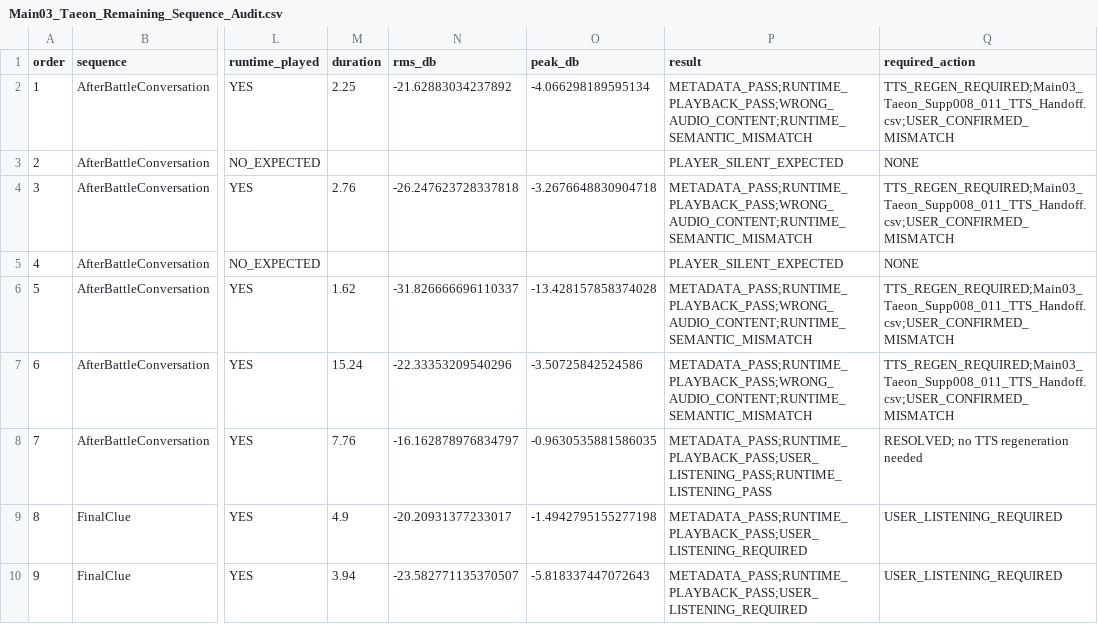
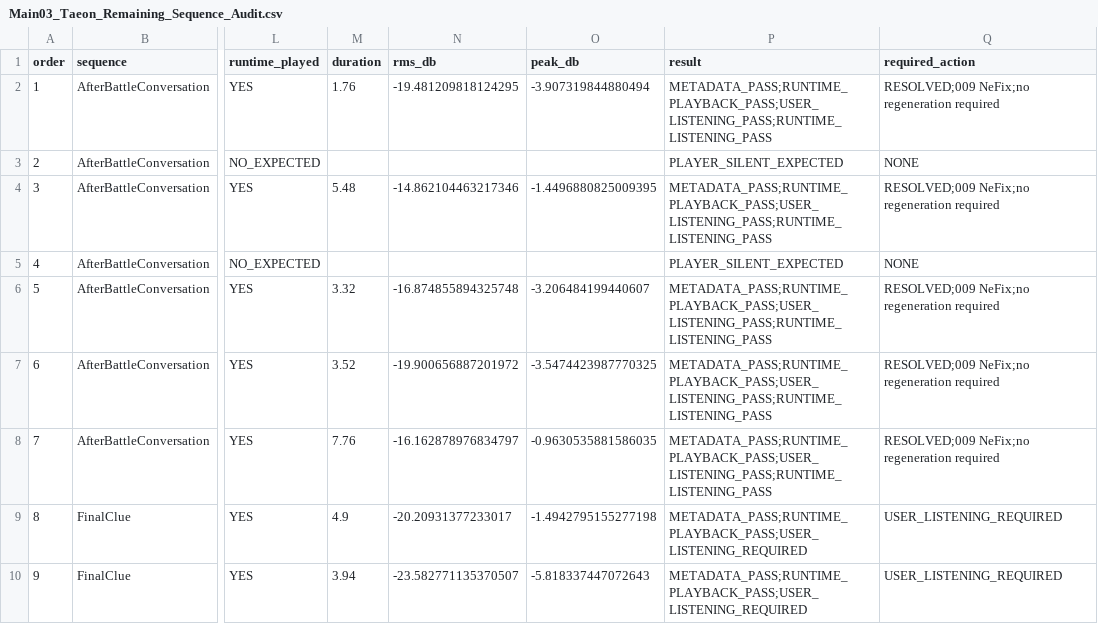
Before and after one commit to HappyPaul812/Project-Limitless, a CSV file: 문서/00_프로젝트/Main03_Taeon_Remaining_Sequence_Audit.csv, drawn as a sheet; only a part is shown, gaps mark what is left out; the diff names each change by its address in the sheet, - before the commit and + after, or states it on an @@ line.

```diff
--- a/문서/00_프로젝트/Main03_Taeon_Remaining_Sequence_Audit.csv
+++ b/문서/00_프로젝트/Main03_Taeon_Remaining_Sequence_Audit.csv
-M2 (duration): 2.25
+M2 (duration): 1.76
-N2 (rms_db): -21.62883034237892
+N2 (rms_db): -19.481209818124295
-O2 (peak_db): -4.066298189595134
+O2 (peak_db): -3.907319844880494
-P2 (result): METADATA_PASS;RUNTIME_PLAYBACK_PASS;WRONG_AUDIO_CONTENT;RUNTIME_SEMANTIC_MISMATCH
+P2 (result): METADATA_PASS;RUNTIME_PLAYBACK_PASS;USER_LISTENING_PASS;RUNTIME_LISTENING_PASS
-Q2 (required_action): TTS_REGEN_REQUIRED;Main03_Taeon_Supp008_011_TTS_Handoff.csv;USER_CONFIRMED_MISMATCH
+Q2 (required_action): RESOLVED;009 NeFix;no regeneration required
-M4 (duration): 2.76
+M4 (duration): 5.48
-N4 (rms_db): -26.247623728337818
+N4 (rms_db): -14.862104463217346
-O4 (peak_db): -3.2676648830904718
+O4 (peak_db): -1.4496880825009395
-P4 (result): METADATA_PASS;RUNTIME_PLAYBACK_PASS;WRONG_AUDIO_CONTENT;RUNTIME_SEMANTIC_MISMATCH
+P4 (result): METADATA_PASS;RUNTIME_PLAYBACK_PASS;USER_LISTENING_PASS;RUNTIME_LISTENING_PASS
-Q4 (required_action): TTS_REGEN_REQUIRED;Main03_Taeon_Supp008_011_TTS_Handoff.csv;USER_CONFIRMED_MISMATCH
+Q4 (required_action): RESOLVED;009 NeFix;no regeneration required
-M6 (duration): 1.62
+M6 (duration): 3.32
-N6 (rms_db): -31.826666696110337
+N6 (rms_db): -16.874855894325748
-O6 (peak_db): -13.428157858374028
+O6 (peak_db): -3.206484199440607
-P6:P7 (result): METADATA_PASS;RUNTIME_PLAYBACK_PASS;WRONG_AUDIO_CONTENT;RUNTIME_SEMANTIC_MISMATCH
+P6:P7 (result): METADATA_PASS;RUNTIME_PLAYBACK_PASS;USER_LISTENING_PASS;RUNTIME_LISTENING_PASS
-Q6:Q7 (required_action): TTS_REGEN_REQUIRED;Main03_Taeon_Supp008_011_TTS_Handoff.csv;USER_CONFIRMED_MISMATCH
+Q6:Q7 (required_action): RESOLVED;009 NeFix;no regeneration required
-M7 (duration): 15.24
+M7 (duration): 3.52
-N7 (rms_db): -22.33353209540296
+N7 (rms_db): -19.900656887201972
-O7 (peak_db): -3.50725842524586
+O7 (peak_db): -3.5474423987770325
-Q8 (required_action): RESOLVED; no TTS regeneration needed
+Q8 (required_action): RESOLVED;009 NeFix;no regeneration required
```
Also changed, not shown: 문서/00_프로젝트/Main03_Taeon_Remaining_TTS_Handoff.csv, 문서/00_프로젝트/Story_Dialogue_Audit_Matrix.csv, 13 other files.
